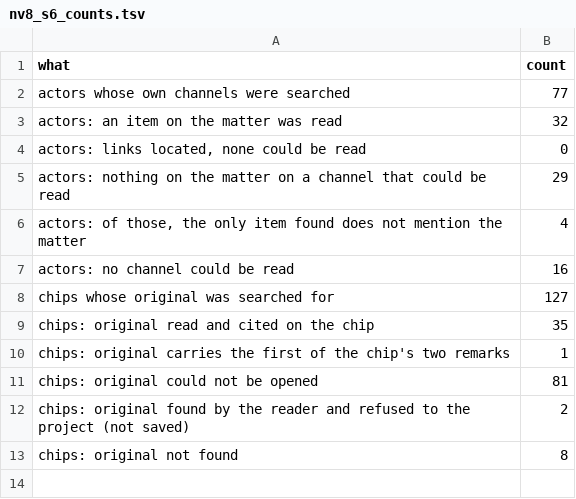
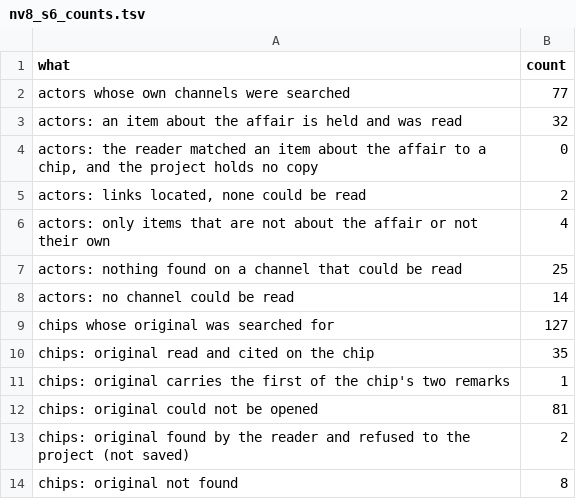
Before and after one commit to kevinnbass/huang-fifteen-days-mapped, a TSV file: research/nv8_s6_counts.tsv, drawn as a sheet.

```diff
--- a/research/nv8_s6_counts.tsv
+++ b/research/nv8_s6_counts.tsv
@@ -2,7 +2,8 @@ what	count
 actors whose own channels were searched	77
-actors: an item on the matter was read	32
-actors: links located, none could be read	0
-actors: nothing on the matter on a channel that could be read	29
-actors: of those, the only item found does not mention the matter	4
-actors: no channel could be read	16
+actors: an item about the affair is held and was read	32
+actors: the reader matched an item about the affair to a chip, and the project holds no copy	0
+actors: links located, none could be read	2
+actors: only items that are not about the affair or not their own	4
+actors: nothing found on a channel that could be read	25
+actors: no channel could be read	14
 chips whose original was searched for	127
```
Also changed, not shown: audit2/DISPOSITIONS-d.csv, research/nv8_s6_items.tsv, 26 other files.
